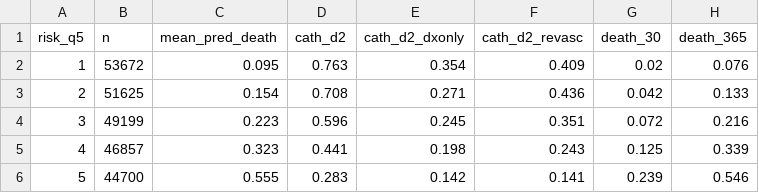
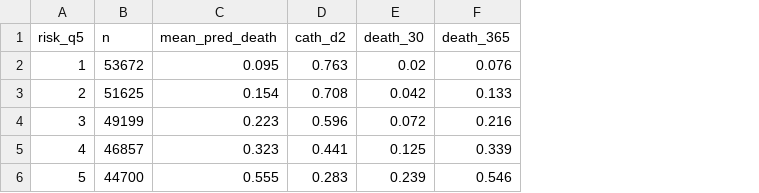
Before and after one commit to imccart/physician-variation, a CSV file: results/tables/patient-risk-quintiles.csv, drawn as a sheet; the diff names each change by its address in the sheet, - before the commit and + after, or states it on an @@ line.

```diff
--- a/results/tables/patient-risk-quintiles.csv
+++ b/results/tables/patient-risk-quintiles.csv
-column E (cath_d2_dxonly), rows 2-6: 0.354 | 0.271 | 0.245 | 0.198 | 0.142
-column F (cath_d2_revasc), rows 2-6: 0.409 | 0.436 | 0.351 | 0.243 | 0.141
```
Also changed, not shown: results/threshold-coefs.csv, results/threshold-quintiles.csv, 7 other files.
